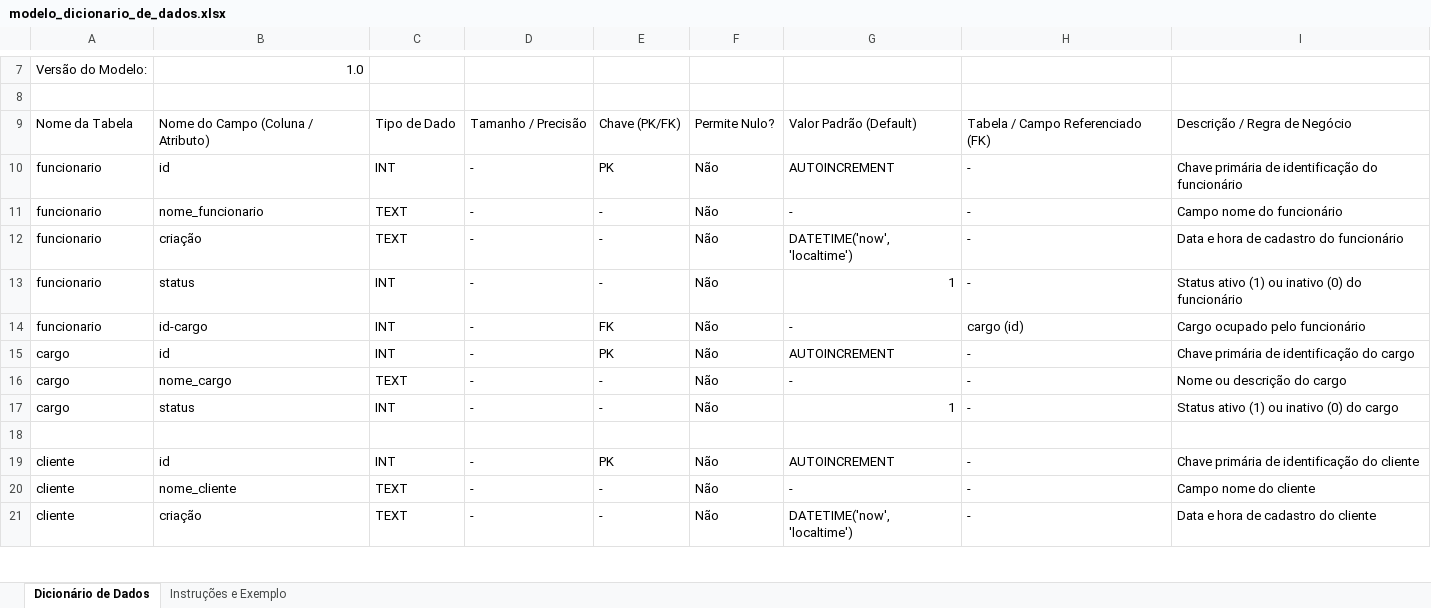
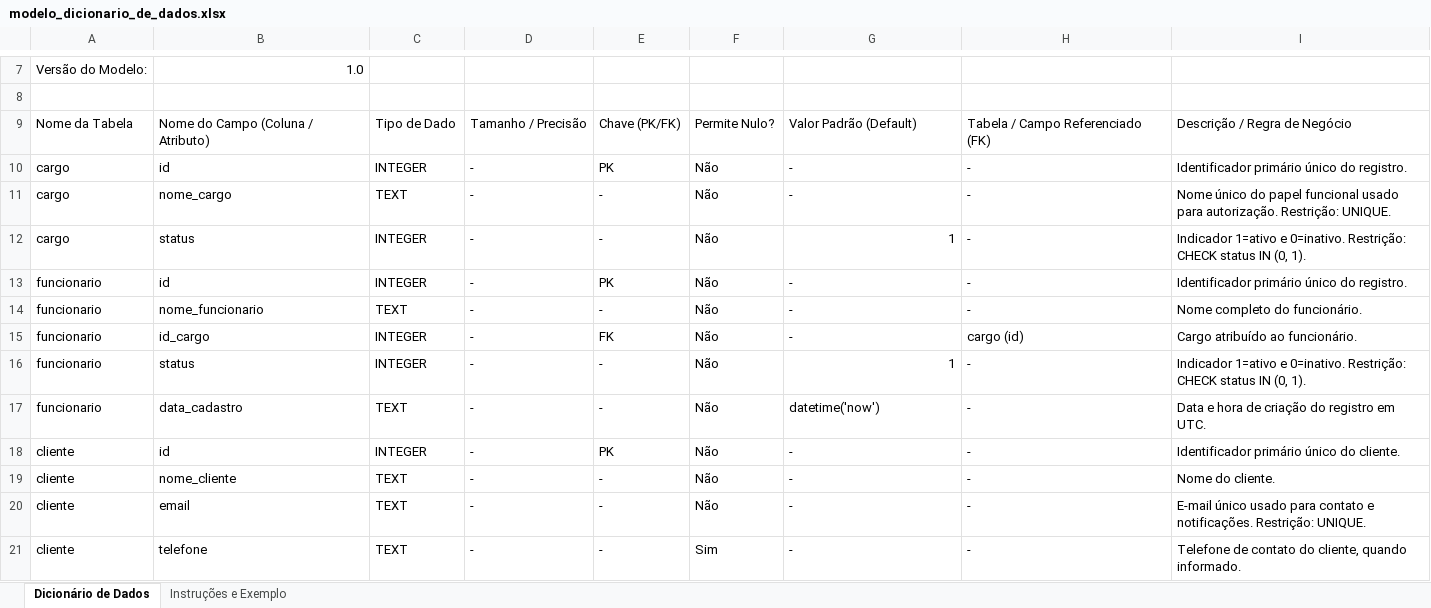
Before and after one commit to felpiz-1/techfix-projeto, an Excel workbook: docs/modelo_dicionario_de_dados.xlsx, sheet Dicionário de Dados, drawn as a sheet; only a part is shown, gaps mark what is left out; values as stored, in another font and other column widths than the file's, no cell formats; removed rows and columns are numbered as before the commit, all else as after; the diff covers the shown part only; the diff names each change by its address in the sheet, - before the commit and + after, or states it on an @@ line.

```diff
--- a/docs/modelo_dicionario_de_dados.xlsx (sheet Dicionário de Dados)
+++ b/docs/modelo_dicionario_de_dados.xlsx (sheet Dicionário de Dados)
+row 10: cargo | id | INTEGER | - | PK | Não | - | - | Identificador primário único do registro.
+row 11: cargo | nome_cargo | TEXT | - | - | Não | - | - | Nome único do papel funcional usado para autorização. Restrição: UNIQUE.
+row 12: cargo | status | INTEGER | - | - | Não | 1 | - | Indicador 1=ativo e 0=inativo. Restrição: CHECK status IN (0, 1).
-C13: INT
+C13: INTEGER
-G13: AUTOINCREMENT
+G13: -
-I13: Chave primária de identificação do funcionário
+I13: Identificador primário único do registro.
-I14: Campo nome do funcionário
+I14: Nome completo do funcionário.
-B15: criação
+B15: id_cargo
-C15: TEXT
+C15: INTEGER
-E15: -
+E15: FK
-G15: DATETIME('now', 'localtime')
+G15: -
-H15: -
+H15: cargo (id)
-I15: Data e hora de cadastro do funcionário
+I15: Cargo atribuído ao funcionário.
-C16: INT
+C16: INTEGER
-I16: Status ativo (1) ou inativo (0) do funcionário
+I16: Indicador 1=ativo e 0=inativo. Restrição: CHECK status IN (0, 1).
-row 14: funcionario | id-cargo | INT | - | FK | Não | - | cargo (id) | Cargo ocupado pelo funcionário
-row 15: cargo | id | INT | - | PK | Não | AUTOINCREMENT | - | Chave primária de identificação do cargo
-A17: cargo
+A17: funcionario
-B17: nome_cargo
+B17: data_cadastro
-G17: -
+G17: datetime('now')
-I17: Nome ou descrição do cargo
+I17: Data e hora de criação do registro em UTC.
-row 17: cargo | status | INT | - | - | Não | 1 | - | Status ativo (1) ou inativo (0) do cargo
-row 18: (empty)
-C18: INT
+C18: INTEGER
-G18: AUTOINCREMENT
+G18: -
-I18: Chave primária de identificação do cliente
+I18: Identificador primário único do cliente.
-I19: Campo nome do cliente
+I19: Nome do cliente.
-B20: criação
+B20: email
-G20: DATETIME('now', 'localtime')
+G20: -
-I20: Data e hora de cadastro do cliente
+I20: E-mail único usado para contato e notificações. Restrição: UNIQUE.
+row 21: cliente | telefone | TEXT | - | - | Sim | - | - | Telefone de contato do cliente, quando informado.
```
Also changed, not shown: other rows of this sheet, cell formats, 1 other file.
